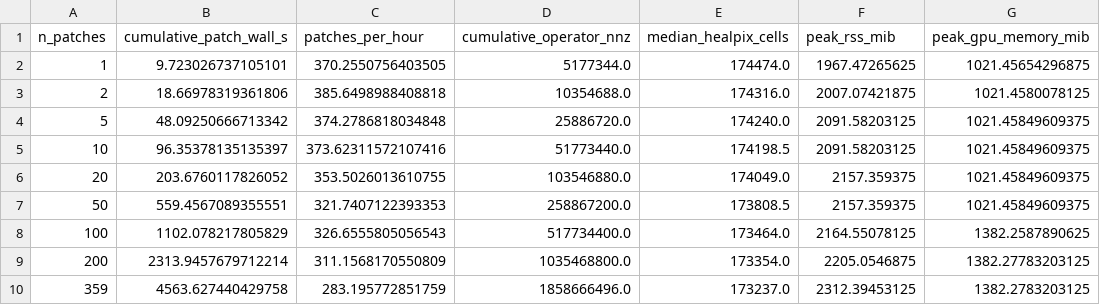
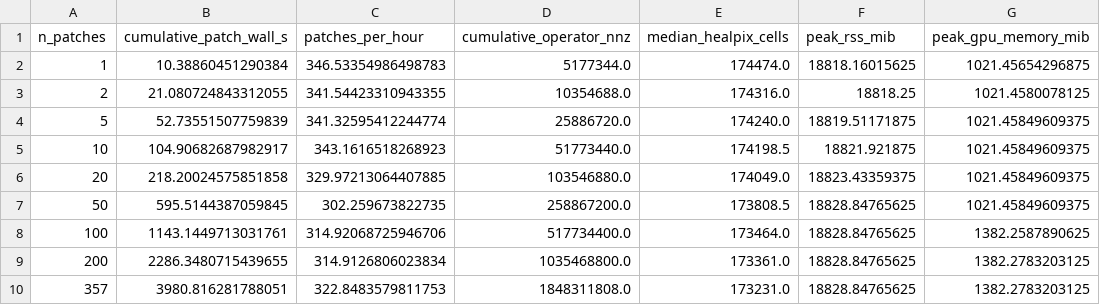
Before and after one commit to GRID4EARTH/healpix-resample, a CSV file: notebooks/tables/multi_patch_runtime_scaling.csv, drawn as a sheet.

```diff
--- a/notebooks/tables/multi_patch_runtime_scaling.csv
+++ b/notebooks/tables/multi_patch_runtime_scaling.csv
@@ -1,10 +1,10 @@
 n_patches,cumulative_patch_wall_s,patches_per_hour,cumulative_operator_nnz,median_healpix_cells,peak_rss_mib,peak_gpu_memory_mib
-1,9.723026737105101,370.2550756403505,5177344.0,174474.0,1967.47265625,1021.45654296875
-2,18.66978319361806,385.6498988408818,10354688.0,174316.0,2007.07421875,1021.4580078125
-5,48.09250666713342,374.2786818034848,25886720.0,174240.0,2091.58203125,1021.45849609375
-10,96.35378135135397,373.62311572107416,51773440.0,174198.5,2091.58203125,1021.45849609375
-20,203.6760117826052,353.5026013610755,103546880.0,174049.0,2157.359375,1021.45849609375
-50,559.4567089355551,321.7407122393353,258867200.0,173808.5,2157.359375,1021.45849609375
-100,1102.078217805829,326.6555805056543,517734400.0,173464.0,2164.55078125,1382.2587890625
-200,2313.9457679712214,311.1568170550809,1035468800.0,173354.0,2205.0546875,1382.27783203125
-359,4563.627440429758,283.195772851759,1858666496.0,173237.0,2312.39453125,1382.2783203125
+1,10.38860451290384,346.53354986498783,5177344.0,174474.0,18818.16015625,1021.45654296875
+2,21.080724843312055,341.54423310943355,10354688.0,174316.0,18818.25,1021.4580078125
+5,52.73551507759839,341.32595412244774,25886720.0,174240.0,18819.51171875,1021.45849609375
+10,104.90682687982917,343.1616518268923,51773440.0,174198.5,18821.921875,1021.45849609375
+20,218.20024575851858,329.97213064407885,103546880.0,174049.0,18823.43359375,1021.45849609375
+50,595.5144387059845,302.259673822735,258867200.0,173808.5,18828.84765625,1021.45849609375
+100,1143.1449713031761,314.92068725946706,517734400.0,173464.0,18828.84765625,1382.2587890625
+200,2286.3480715439655,314.9126806023834,1035468800.0,173361.0,18828.84765625,1382.2783203125
+357,3980.816281788051,322.8483579811753,1848311808.0,173231.0,18828.84765625,1382.2783203125
```
Also changed, not shown: notebooks/tables/multi_patch_run_summary.csv, notebooks/tables/multi_patch_runtime_by_method.csv, 19 other files.
